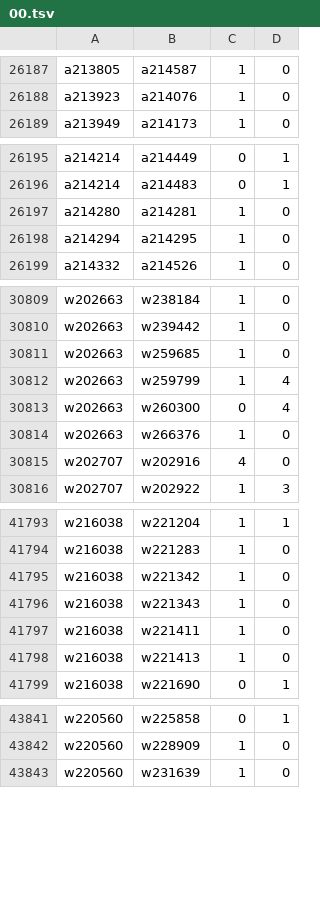
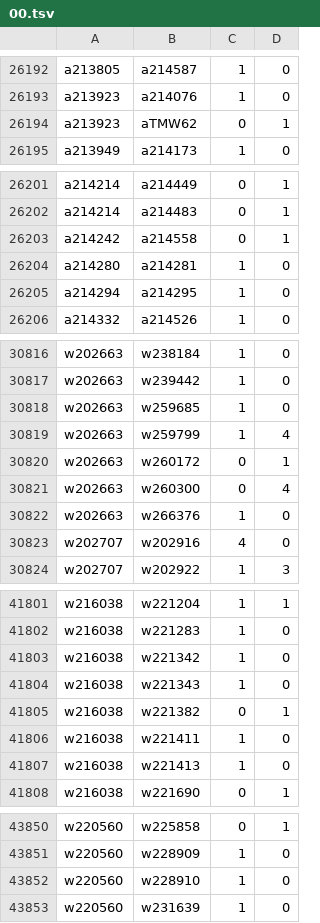
Before and after one commit to robertzechovsky639-ui/tenis, a TSV file: state/h2h/00.tsv, drawn as a sheet; only a part is shown, gaps mark what is left out; the diff covers the shown part only; the diff names each change by its address in the sheet, - before the commit and + after, or states it on an @@ line.

```diff
--- a/state/h2h/00.tsv
+++ b/state/h2h/00.tsv
+row 26194: a213923 | aTMW62 | 0 | 1
+row 26203: a214242 | a214558 | 0 | 1
+row 30820: w202663 | w260172 | 0 | 1
+row 41805: w216038 | w221382 | 0 | 1
+row 43852: w220560 | w228910 | 1 | 0
```
Also changed, not shown: 9 added rows and 2 edited cells elsewhere in this file, state/h2h/01.tsv, state/h2h/07.tsv, 26 other files.
